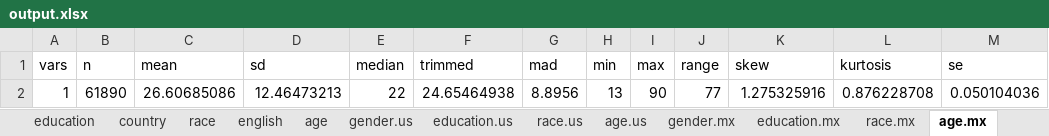
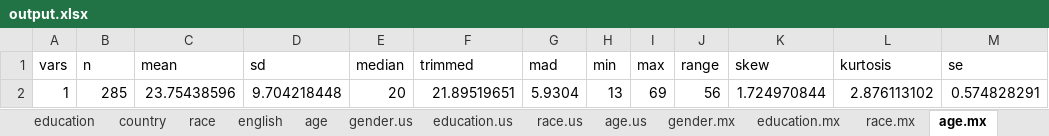
Before and after one commit to cory-moore/VI-DIF, an Excel workbook: output/output.xlsx, sheet age.mx, drawn as a sheet; values as stored, in another font and other column widths than the file's, no borders; charts and pictures not drawn; removed rows and columns are numbered as before the commit, all else as after; the diff names each change by its address in the sheet, - before the commit and + after, or states it on an @@ line.

```diff
--- a/output/output.xlsx (sheet age.mx)
+++ b/output/output.xlsx (sheet age.mx)
-row 2: 1 | 61890 | 26.60685086 | 12.46473213 | 22 | 24.65464938 | 8.8956 | 13 | 90 | 77 | 1.275325916 | 0.876228708 | 0.050104036
+row 2: 1 | 285 | 23.75438596 | 9.704218448 | 20 | 21.89519651 | 5.9304 | 13 | 69 | 56 | 1.724970844 | 2.876113102 | 0.574828291
```
Also changed, not shown: sheet race.mx, sheet education.mx, sheet race.us, sheet age.us, sheet gender.mx, sheet education.us, 1 more sheet, other sheet tabs, charts or pictures, 15 other files.
